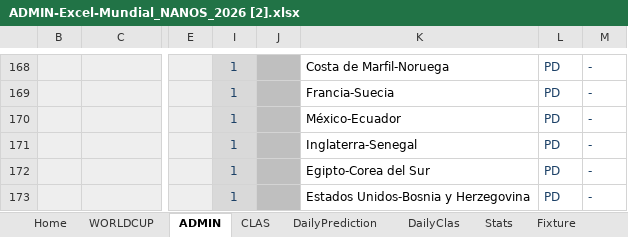
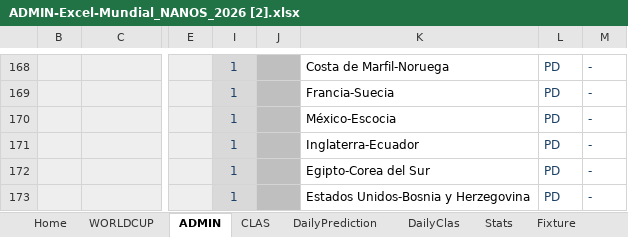
Before and after one commit to pCresp0/porra-mundial-nanos-2026, an Excel workbook: data/ADMIN-Excel-Mundial_NANOS_2026 [2].xlsx, sheet ADMIN, drawn as a sheet; only a part is shown, gaps mark what is left out; values as stored, in another font and other column widths than the file's, no borders; conditional formats not drawn; the diff names each change by its address in the sheet, - before the commit and + after, or states it on an @@ line.

```diff
--- a/data/ADMIN-Excel-Mundial_NANOS_2026 [2].xlsx (sheet ADMIN)
+++ b/data/ADMIN-Excel-Mundial_NANOS_2026 [2].xlsx (sheet ADMIN)
-K170: México-Ecuador
+K170: México-Escocia
-K171: Inglaterra-Senegal
+K171: Inglaterra-Ecuador
```
Also changed, not shown: sheet WORLDCUP, data/ADMIN-Excel-Mundial_NANOS_2026 [1].xlsx, 2 other files.
